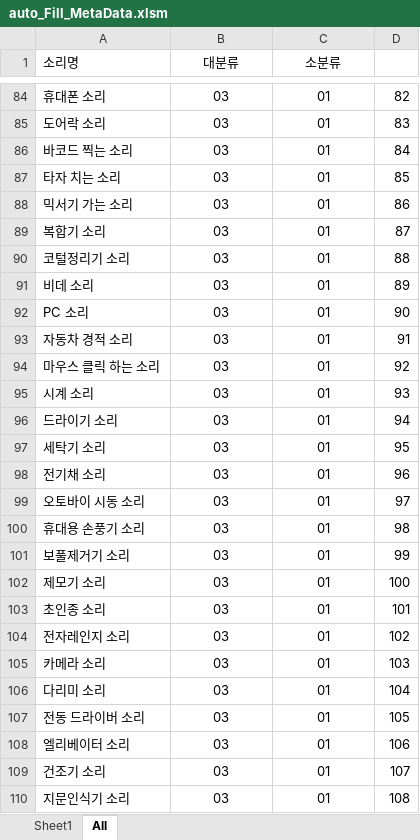
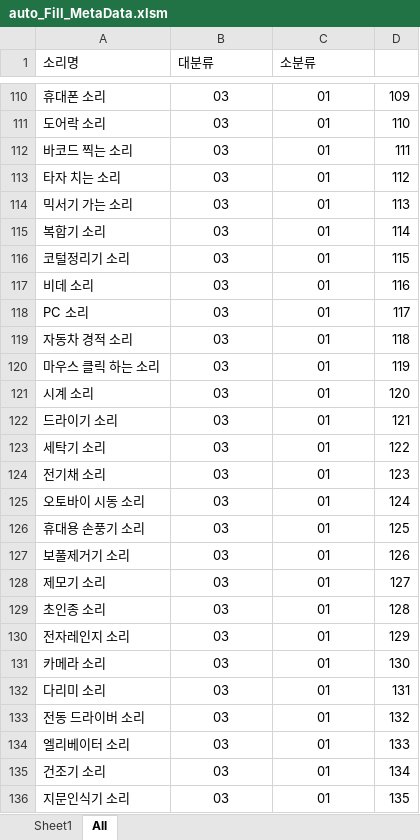
Before and after one commit to miraclelee0613/Toy_Proejct, an Excel workbook: VBA.Excel/auto_Fill_MetaData.xlsm, sheet All, drawn as a sheet; only a part is shown, gaps mark what is left out; values as stored, in another font and other column widths than the file's, no borders; charts and pictures not drawn; removed rows and columns are numbered as before the commit, all else as after; the diff covers the shown part only; the diff names each change by its address in the sheet, - before the commit and + after, or states it on an @@ line.

```diff
--- a/VBA.Excel/auto_Fill_MetaData.xlsm (sheet All)
+++ b/VBA.Excel/auto_Fill_MetaData.xlsm (sheet All)
-A1:A2 merged
-B1:C1 alignment: center
+B1:C1 alignment: left
-B1:B2 merged
-C1:C2 merged
-D1:D2 merged
-D110: 82
+D110: 109
-D111: 83
+D111: 110
-D112: 84
+D112: 111
-D113: 85
+D113: 112
-D114: 86
+D114: 113
-D115: 87
+D115: 114
-D116: 88
+D116: 115
-D117: 89
+D117: 116
-D118: 90
+D118: 117
-D119: 91
+D119: 118
-D120: 92
+D120: 119
-D121: 93
+D121: 120
-D122: 94
+D122: 121
-D123: 95
+D123: 122
-D124: 96
+D124: 123
-D125: 97
+D125: 124
-D126: 98
+D126: 125
-D127: 99
+D127: 126
-D128: 100
+D128: 127
-D129: 101
+D129: 128
-D130: 102
+D130: 129
-D131: 103
+D131: 130
-D132: 104
+D132: 131
-D133: 105
+D133: 132
-D134: 106
+D134: 133
-D135: 107
+D135: 134
-D136: 108
+D136: 135
```
Also changed, not shown: 40 added rows, 31 removed rows and 149 edited cells elsewhere in this sheet, sheet Sheet1, charts or pictures, 1 other file.
